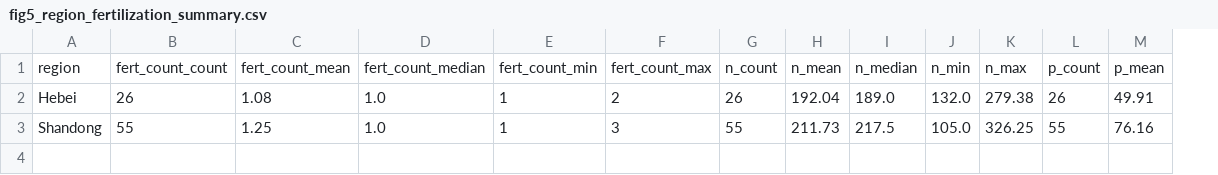
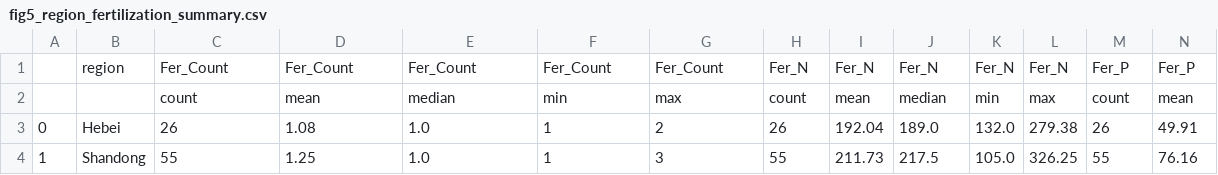
Before and after one commit to SmartAG-NWAFU/maize_paper, a CSV file: fig/fig5_region_fertilization_summary.csv, drawn as a sheet; only a part is shown; addresses are those after the commit; rows hold the shown columns only; the diff covers the shown part only; the diff names each change by its address in the sheet, - before the commit and + after, or states it on an @@ line.

```diff
--- a/fig/fig5_region_fertilization_summary.csv
+++ b/fig/fig5_region_fertilization_summary.csv
+column A, rows 3-4: 0 | 1
-C1: fert_count_count
+C1: Fer_Count
-D1: fert_count_mean
+D1: Fer_Count
-E1: fert_count_median
+E1: Fer_Count
-F1: fert_count_min
+F1: Fer_Count
-G1: fert_count_max
+G1: Fer_Count
-H1: n_count
+H1: Fer_N
-I1: n_mean
+I1: Fer_N
-J1: n_median
+J1: Fer_N
-K1: n_min
+K1: Fer_N
-L1: n_max
+L1: Fer_N
-M1: p_count
+M1: Fer_P
-N1: p_mean
+N1: Fer_P
+row 2:  |  | count | mean | median | min | max | count | mean | median | min | max | count | mean
```
Also changed, not shown: 8 edited cells elsewhere in this file, fig/fig3_region_management_timeline_summary.csv, fig/fig4_region_management_difference_summary.csv, 24 other files.
